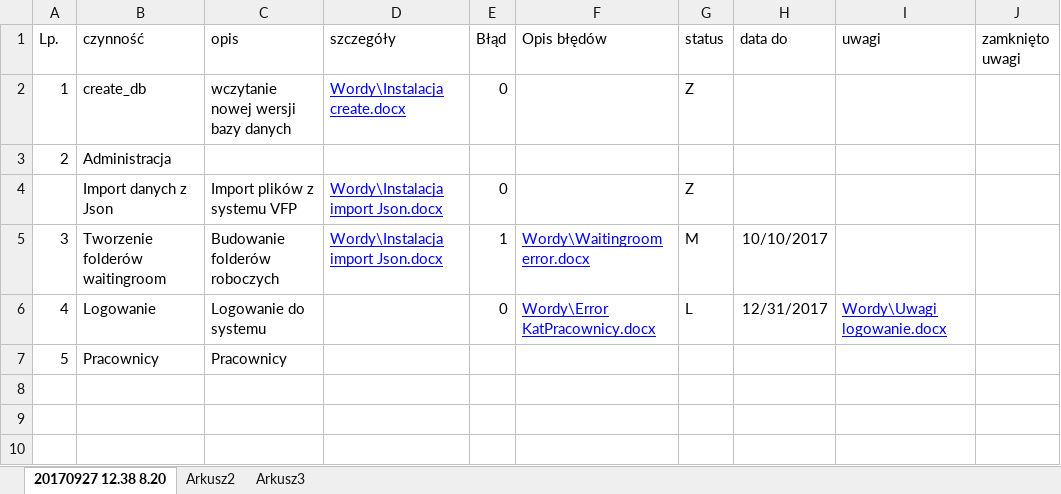
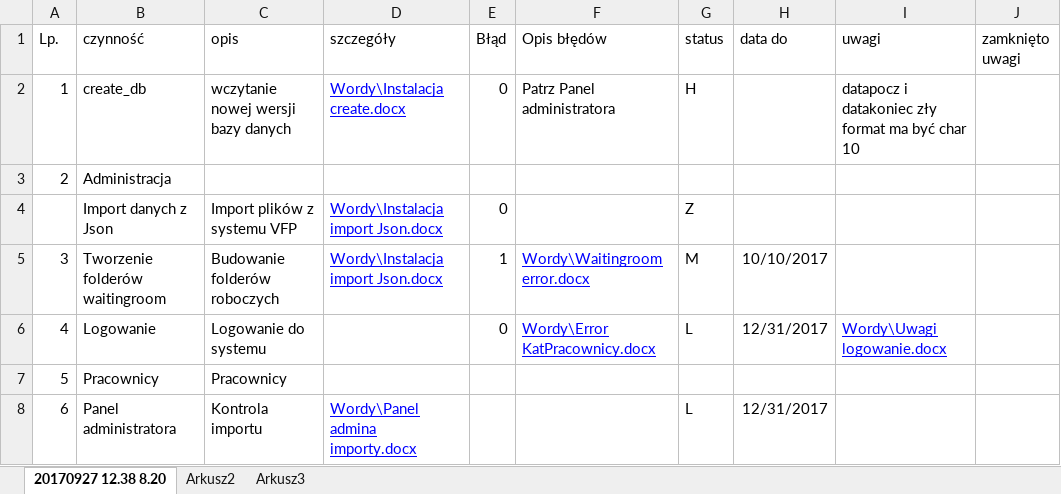
Before and after one commit to tokarz/eteczka, an Excel workbook: TESTY/Testy manualne.xlsx, sheet 20170927 12.38 8.20, drawn as a sheet; values as stored, in another font and other column widths than the file's, no borders; the diff names each change by its address in the sheet, - before the commit and + after, or states it on an @@ line.

Commit message:
Początek testów manualnych - opisy w wordach i excelach

```diff
--- a/TESTY/Testy manualne.xlsx (sheet 20170927 12.38 8.20)
+++ b/TESTY/Testy manualne.xlsx (sheet 20170927 12.38 8.20)
-F2 (Opis błędów): (empty)
+F2 (Opis błędów): Patrz Panel administratora
-G2 (status): Z
+G2 (status): H
-I2 (uwagi): (empty)
+I2 (uwagi): datapocz i datakoniec zły format ma być char 10
+row 8: 6 | Panel administratora | Kontrola importu | Wordy\Panel admina importy.docx |  |  | L | 12/31/2017
```
Also changed, not shown: 1 other file.
